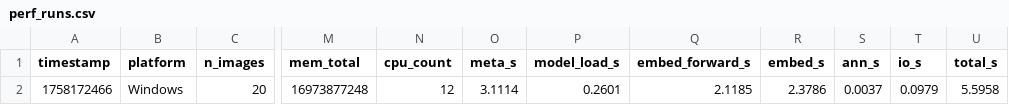
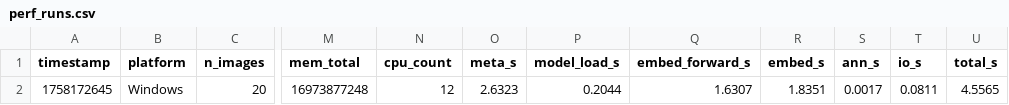
Before and after one commit to seabear6400/answer_scan_project, a CSV file: output/artifacts/perf_runs.csv, drawn as a sheet; only a part is shown, gaps mark what is left out; the diff names each change by its address in the sheet, - before the commit and + after, or states it on an @@ line.

```diff
--- a/output/artifacts/perf_runs.csv
+++ b/output/artifacts/perf_runs.csv
-A2 (timestamp): 1758172466
+A2 (timestamp): 1758172645
-O2 (meta_s): 3.1114
+O2 (meta_s): 2.6323
-P2 (model_load_s): 0.2601
+P2 (model_load_s): 0.2044
-Q2 (embed_forward_s): 2.1185
+Q2 (embed_forward_s): 1.6307
-R2 (embed_s): 2.3786
+R2 (embed_s): 1.8351
-S2 (ann_s): 0.0037
+S2 (ann_s): 0.0017
-T2 (io_s): 0.0979
+T2 (io_s): 0.0811
-U2 (total_s): 5.5958
+U2 (total_s): 4.5565
```
Also changed, not shown: 34 other files.
